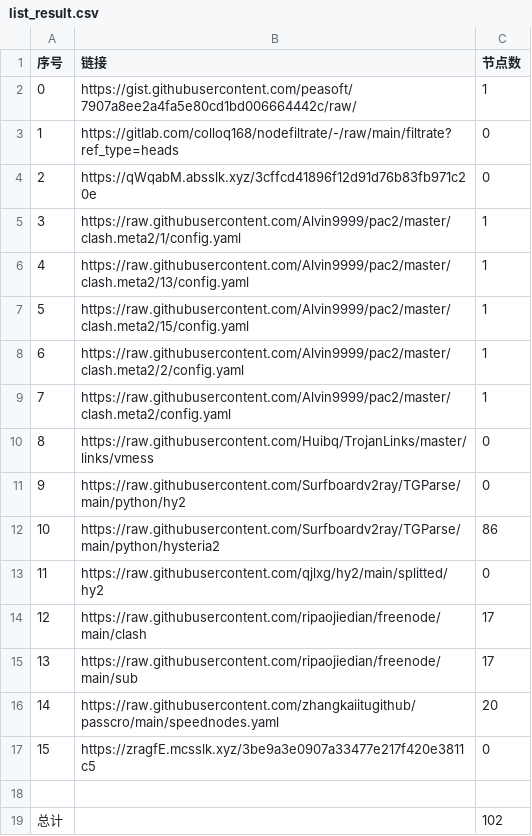
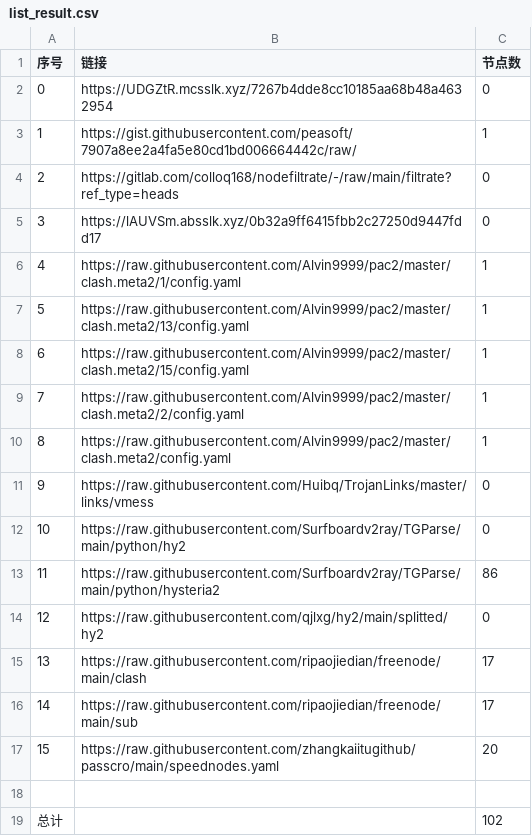
Before and after one commit to Sasori44/NoMoreWalls, a CSV file: list_result.csv, drawn as a sheet.

```diff
--- a/list_result.csv
+++ b/list_result.csv
@@ -1,18 +1,18 @@
 序号,链接,节点数
-0,https://gist.githubusercontent.com/peasoft/7907a8ee2a4fa5e80cd1bd006664442c/raw/,1
-1,https://gitlab.com/colloq168/nodefiltrate/-/raw/main/filtrate?ref_type=heads,0
-2,https://qWqabM.absslk.xyz/3cffcd41896f12d91d76b83fb971c20e,0
-3,https://raw.githubusercontent.com/Alvin9999/pac2/master/clash.meta2/1/config.yaml,1
-4,https://raw.githubusercontent.com/Alvin9999/pac2/master/clash.meta2/13/config.yaml,1
-5,https://raw.githubusercontent.com/Alvin9999/pac2/master/clash.meta2/15/config.yaml,1
-6,https://raw.githubusercontent.com/Alvin9999/pac2/master/clash.meta2/2/config.yaml,1
-7,https://raw.githubusercontent.com/Alvin9999/pac2/master/clash.meta2/config.yaml,1
-8,https://raw.githubusercontent.com/Huibq/TrojanLinks/master/links/vmess,0
-9,https://raw.githubusercontent.com/Surfboardv2ray/TGParse/main/python/hy2,0
-10,https://raw.githubusercontent.com/Surfboardv2ray/TGParse/main/python/hysteria2,86
-11,https://raw.githubusercontent.com/qjlxg/hy2/main/splitted/hy2,0
-12,https://raw.githubusercontent.com/ripaojiedian/freenode/main/clash,17
-13,https://raw.githubusercontent.com/ripaojiedian/freenode/main/sub,17
-14,https://raw.githubusercontent.com/zhangkaiitugithub/passcro/main/speednodes.yaml,20
-15,https://zragfE.mcsslk.xyz/3be9a3e0907a33477e217f420e3811c5,0
+0,https://UDGZtR.mcsslk.xyz/7267b4dde8cc10185aa68b48a4632954,0
+1,https://gist.githubusercontent.com/peasoft/7907a8ee2a4fa5e80cd1bd006664442c/raw/,1
+2,https://gitlab.com/colloq168/nodefiltrate/-/raw/main/filtrate?ref_type=heads,0
+3,https://lAUVSm.absslk.xyz/0b32a9ff6415fbb2c27250d9447fdd17,0
+4,https://raw.githubusercontent.com/Alvin9999/pac2/master/clash.meta2/1/config.yaml,1
+5,https://raw.githubusercontent.com/Alvin9999/pac2/master/clash.meta2/13/config.yaml,1
+6,https://raw.githubusercontent.com/Alvin9999/pac2/master/clash.meta2/15/config.yaml,1
+7,https://raw.githubusercontent.com/Alvin9999/pac2/master/clash.meta2/2/config.yaml,1
+8,https://raw.githubusercontent.com/Alvin9999/pac2/master/clash.meta2/config.yaml,1
+9,https://raw.githubusercontent.com/Huibq/TrojanLinks/master/links/vmess,0
+10,https://raw.githubusercontent.com/Surfboardv2ray/TGParse/main/python/hy2,0
+11,https://raw.githubusercontent.com/Surfboardv2ray/TGParse/main/python/hysteria2,86
+12,https://raw.githubusercontent.com/qjlxg/hy2/main/splitted/hy2,0
+13,https://raw.githubusercontent.com/ripaojiedian/freenode/main/clash,17
+14,https://raw.githubusercontent.com/ripaojiedian/freenode/main/sub,17
+15,https://raw.githubusercontent.com/zhangkaiitugithub/passcro/main/speednodes.yaml,20
 
```
Also changed, not shown: 21 other files.
